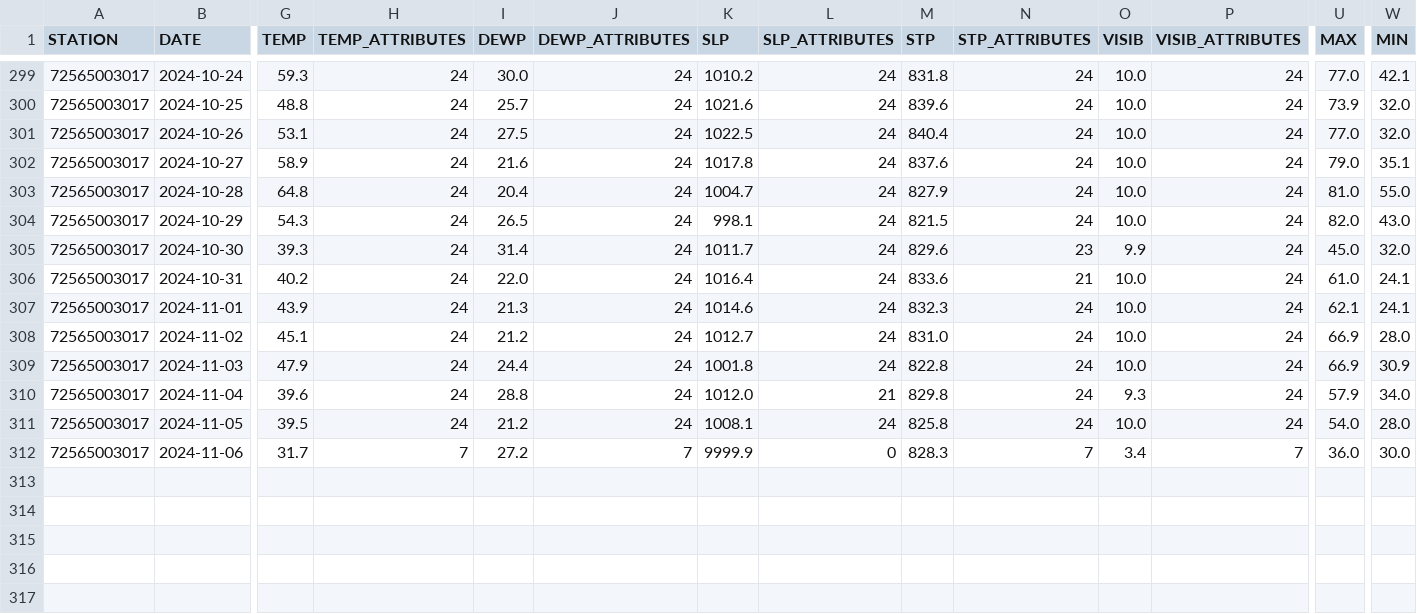
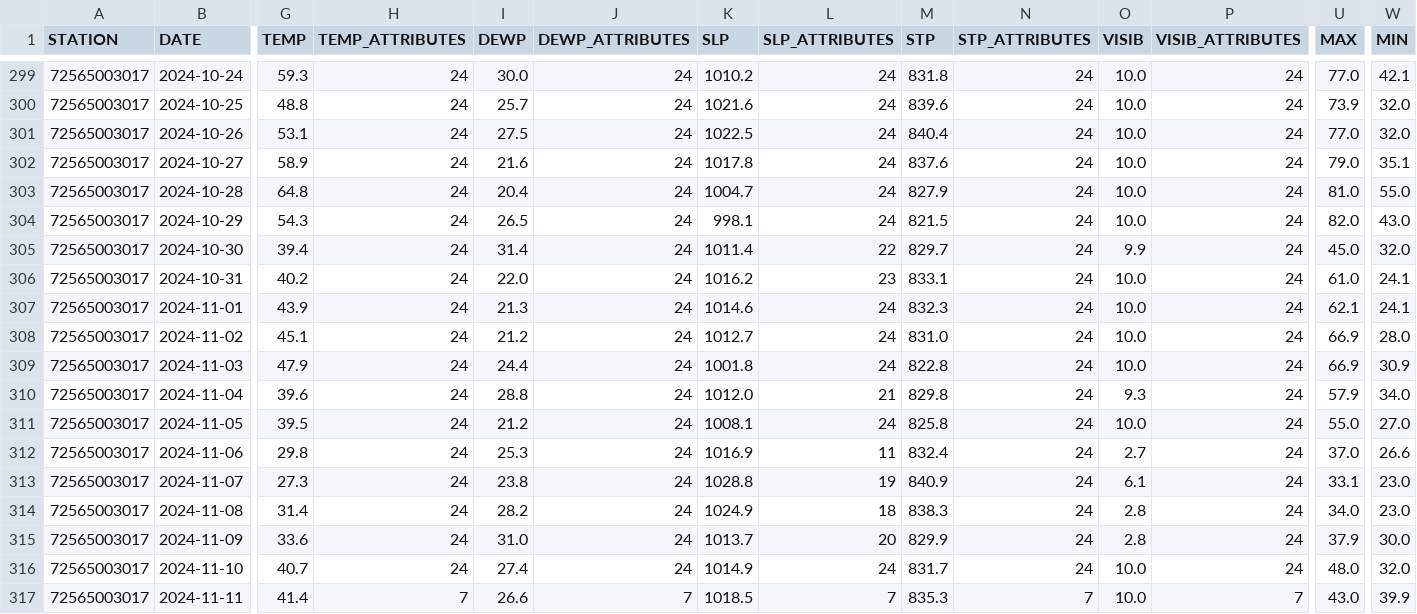
Before and after one commit to HulacSt/den-weather, a CSV file: data/daily/raw/2024.csv, drawn as a sheet; only a part is shown, gaps mark what is left out; rows hold the shown columns only; the diff covers the shown part only; the diff names each change by its address in the sheet, - before the commit and + after, or states it on an @@ line.

```diff
--- a/data/daily/raw/2024.csv
+++ b/data/daily/raw/2024.csv
-G305 (TEMP): 39.3
+G305 (TEMP): 39.4
-K305 (SLP): 1011.7
+K305 (SLP): 1011.4
-L305 (SLP_ATTRIBUTES): 24
+L305 (SLP_ATTRIBUTES): 22
-M305 (STP): 829.6
+M305 (STP): 829.7
-N305 (STP_ATTRIBUTES): 23
+N305 (STP_ATTRIBUTES): 24
-K306 (SLP): 1016.4
+K306 (SLP): 1016.2
-L306 (SLP_ATTRIBUTES): 24
+L306 (SLP_ATTRIBUTES): 23
-M306 (STP): 833.6
+M306 (STP): 833.1
-N306 (STP_ATTRIBUTES): 21
+N306 (STP_ATTRIBUTES): 24
-U311 (MAX): 54.0
+U311 (MAX): 55.0
-W311 (MIN): 28.0
+W311 (MIN): 27.0
-G312 (TEMP): 31.7
+G312 (TEMP): 29.8
-H312 (TEMP_ATTRIBUTES): 7
+H312 (TEMP_ATTRIBUTES): 24
-I312 (DEWP): 27.2
+I312 (DEWP): 25.3
-J312 (DEWP_ATTRIBUTES): 7
+J312 (DEWP_ATTRIBUTES): 24
-K312 (SLP): 9999.9
+K312 (SLP): 1016.9
-L312 (SLP_ATTRIBUTES): 0
+L312 (SLP_ATTRIBUTES): 11
-M312 (STP): 828.3
+M312 (STP): 832.4
-N312 (STP_ATTRIBUTES): 7
+N312 (STP_ATTRIBUTES): 24
-O312 (VISIB): 3.4
+O312 (VISIB): 2.7
-P312 (VISIB_ATTRIBUTES): 7
+P312 (VISIB_ATTRIBUTES): 24
-U312 (MAX): 36.0
+U312 (MAX): 37.0
-W312 (MIN): 30.0
+W312 (MIN): 26.6
+row 313: 72565003017 | 2024-11-07 | 27.3 | 24 | 23.8 | 24 | 1028.8 | 19 | 840.9 | 24 | 6.1 | 24 | 33.1 | 23.0
+row 314: 72565003017 | 2024-11-08 | 31.4 | 24 | 28.2 | 24 | 1024.9 | 18 | 838.3 | 24 | 2.8 | 24 | 34.0 | 23.0
+row 315: 72565003017 | 2024-11-09 | 33.6 | 24 | 31.0 | 24 | 1013.7 | 20 | 829.9 | 24 | 2.8 | 24 | 37.9 | 30.0
+row 316: 72565003017 | 2024-11-10 | 40.7 | 24 | 27.4 | 24 | 1014.9 | 24 | 831.7 | 24 | 10.0 | 24 | 48.0 | 32.0
+row 317: 72565003017 | 2024-11-11 | 41.4 | 7 | 26.6 | 7 | 1018.5 | 7 | 835.3 | 7 | 10.0 | 7 | 43.0 | 39.9
```
Also changed, not shown: 8 edited cells elsewhere in this file, 1 other file.
